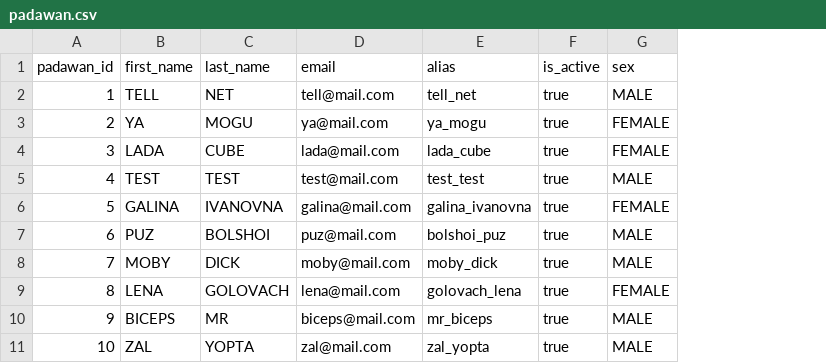
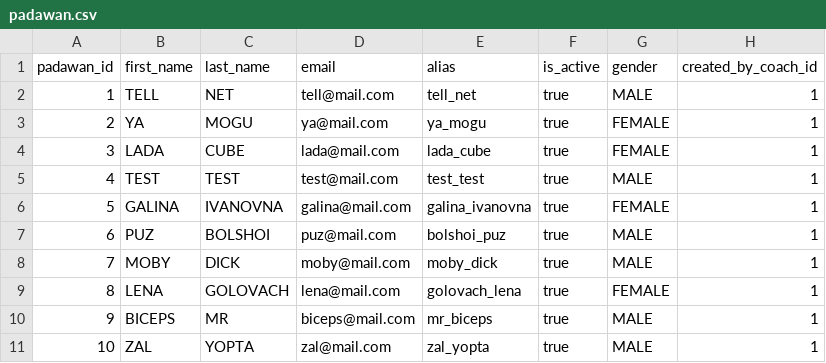
Before and after one commit to senichas/findcoach.com.ua, a CSV file: db-maintenance/src/main/resources/data/padawan.csv, drawn as a sheet; the diff names each change by its address in the sheet, - before the commit and + after, or states it on an @@ line.

Commit message:
add CreatedBy and Notes field to padawan

```diff
--- a/db-maintenance/src/main/resources/data/padawan.csv
+++ b/db-maintenance/src/main/resources/data/padawan.csv
+column H (created_by_coach_id), rows 2-11: all 1
-G1: sex
+G1: gender
```
Also changed, not shown: 2 other files.
